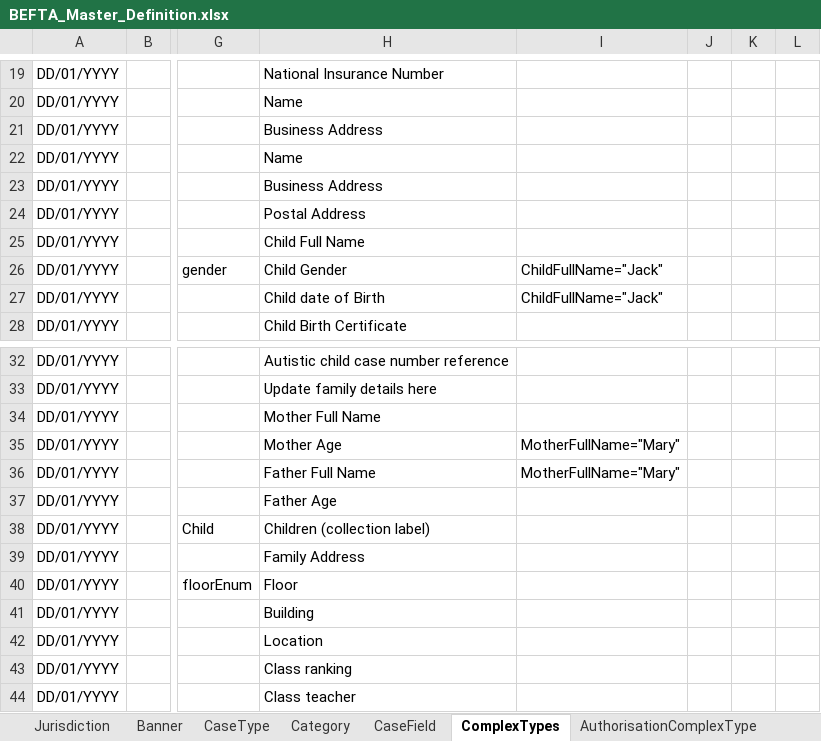
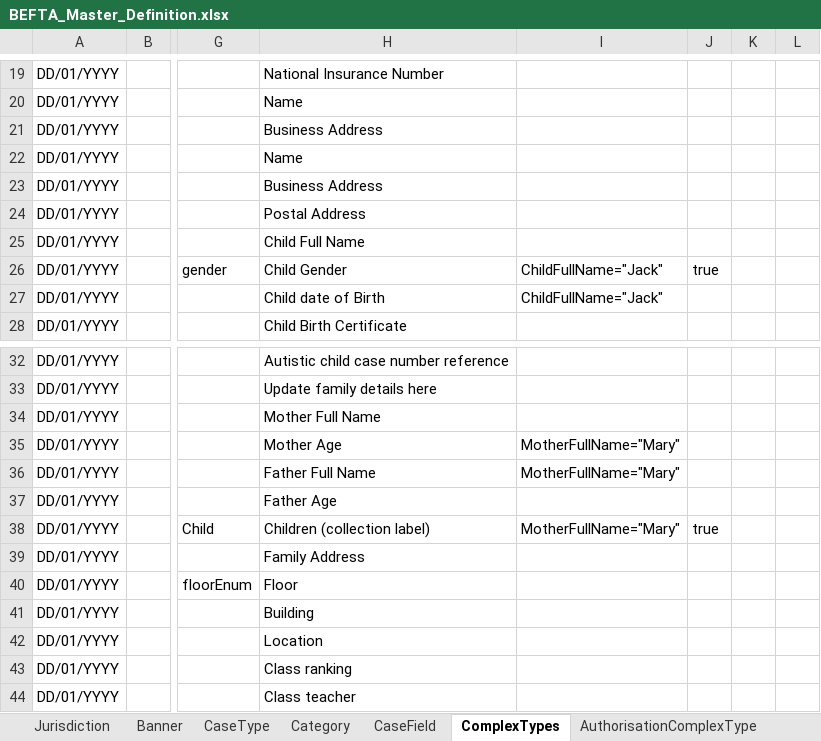
Before and after one commit to hmcts/befta-fw, an Excel workbook: src/main/resources/uk/gov/hmcts/befta/dse/ccd/definitions/excel/BEFTA_Master_Definition.xlsx, sheet ComplexTypes, drawn as a sheet; only a part is shown, gaps mark what is left out; values as stored, in another font and other column widths than the file's, no borders; table styles not drawn; the diff names each change by its address in the sheet, - before the commit and + after, or states it on an @@ line.

```diff
--- a/src/main/resources/uk/gov/hmcts/befta/dse/ccd/definitions/excel/BEFTA_Master_Definition.xlsx (sheet ComplexTypes)
+++ b/src/main/resources/uk/gov/hmcts/befta/dse/ccd/definitions/excel/BEFTA_Master_Definition.xlsx (sheet ComplexTypes)
-J26: (empty)
+J26: true
-I38: (empty)
+I38: MotherFullName="Mary"
-J38: (empty)
+J38: true
```
Also changed, not shown: sheet EventToComplexTypes, sheet CaseEventToFields, 5 other files.
